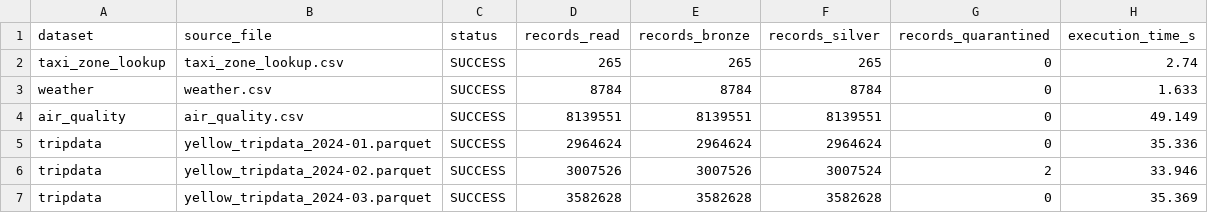
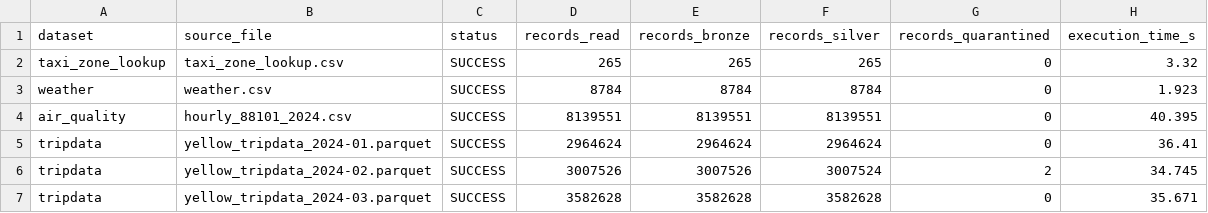
Before and after one commit to Thilini-Y/urban-mobility-data-platform, a CSV file: reports/ingestion_run_summary.csv, drawn as a sheet.

```diff
--- a/reports/ingestion_run_summary.csv
+++ b/reports/ingestion_run_summary.csv
@@ -1,7 +1,7 @@
 dataset,source_file,status,records_read,records_bronze,records_silver,records_quarantined,execution_time_s
-taxi_zone_lookup,taxi_zone_lookup.csv,SUCCESS,265,265,265,0,2.74
-weather,weather.csv,SUCCESS,8784,8784,8784,0,1.633
-air_quality,air_quality.csv,SUCCESS,8139551,8139551,8139551,0,49.149
-tripdata,yellow_tripdata_2024-01.parquet,SUCCESS,2964624,2964624,2964624,0,35.336
-tripdata,yellow_tripdata_2024-02.parquet,SUCCESS,3007526,3007526,3007524,2,33.946
-tripdata,yellow_tripdata_2024-03.parquet,SUCCESS,3582628,3582628,3582628,0,35.369
+taxi_zone_lookup,taxi_zone_lookup.csv,SUCCESS,265,265,265,0,3.32
+weather,weather.csv,SUCCESS,8784,8784,8784,0,1.923
+air_quality,hourly_88101_2024.csv,SUCCESS,8139551,8139551,8139551,0,40.395
+tripdata,yellow_tripdata_2024-01.parquet,SUCCESS,2964624,2964624,2964624,0,36.41
+tripdata,yellow_tripdata_2024-02.parquet,SUCCESS,3007526,3007526,3007524,2,34.745
+tripdata,yellow_tripdata_2024-03.parquet,SUCCESS,3582628,3582628,3582628,0,35.671
```
Also changed, not shown: 7 other files.
